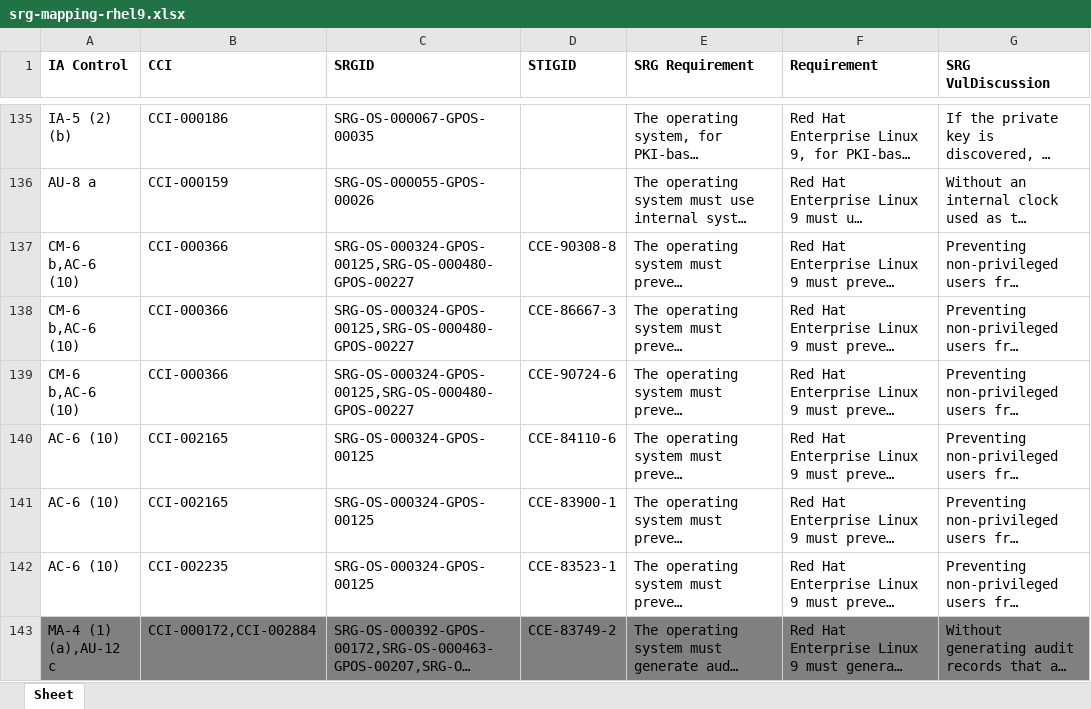
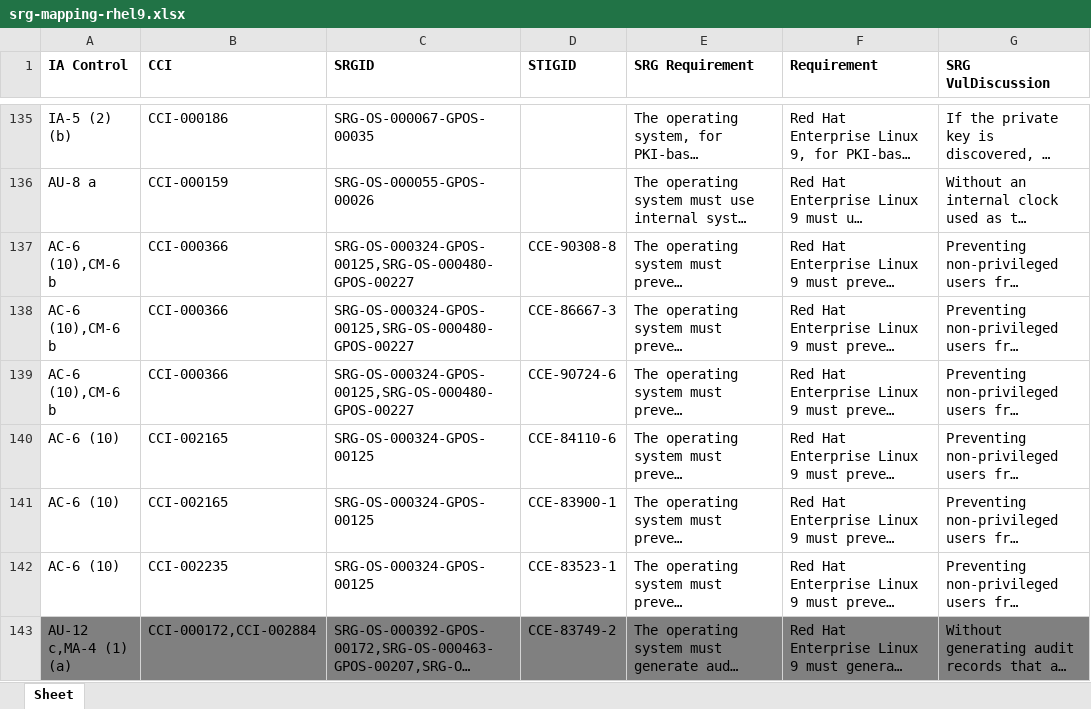
Before and after one commit to konstruktoid/scap-security-guide, an Excel workbook: srg_mapping/srg-mapping-rhel9.xlsx, sheet Sheet, drawn as a sheet; only a part is shown, gaps mark what is left out; long unchanged cells end in …; values as stored, in another font and other column widths than the file's, no borders; the diff covers the shown part only; the diff names each change by its address in the sheet, - before the commit and + after, or states it on an @@ line.

```diff
--- a/srg_mapping/srg-mapping-rhel9.xlsx (sheet Sheet)
+++ b/srg_mapping/srg-mapping-rhel9.xlsx (sheet Sheet)
-A137:A139 (IA Control): CM-6 b,AC-6 (10)
+A137:A139 (IA Control): AC-6 (10),CM-6 b
-A143 (IA Control): MA-4 (1) (a),AU-12 c
+A143 (IA Control): AU-12 c,MA-4 (1) (a)
```
Also changed, not shown: 151 edited cells elsewhere in this sheet, 1 other file.
